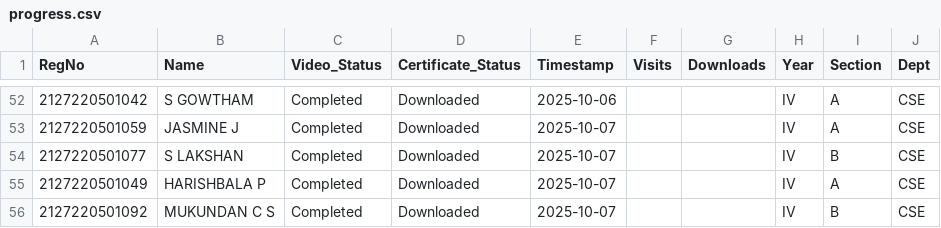
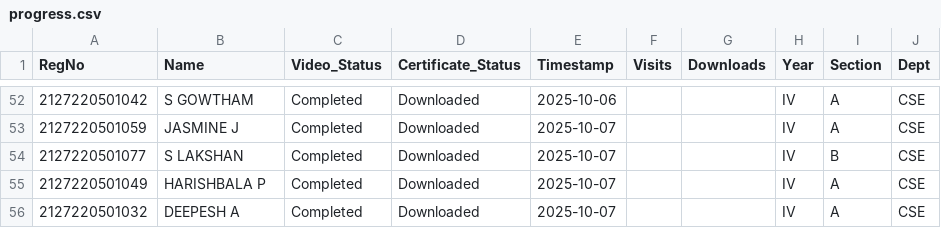
Before and after one commit to eraghu21/MicroLearning_LMS, a CSV file: progress.csv, drawn as a sheet; only a part is shown, gaps mark what is left out.

Commit message:
Update progress - 2025-10-07T13:20:26.460680

```diff
--- a/progress.csv
+++ b/progress.csv
@@ -55,2 +55,2 @@ RegNo,Name,Video_Status,Certificate_Status,Timestamp,Visits,Downloads,Year,Secti
 2127220501049,HARISHBALA P,Completed,Downloaded,2025-10-07,,,IV,A,CSE
-2127220501092,MUKUNDAN C S,Completed,Downloaded,2025-10-07,,,IV,B,CSE
+2127220501032,DEEPESH A,Completed,Downloaded,2025-10-07,,,IV,A,CSE
```
